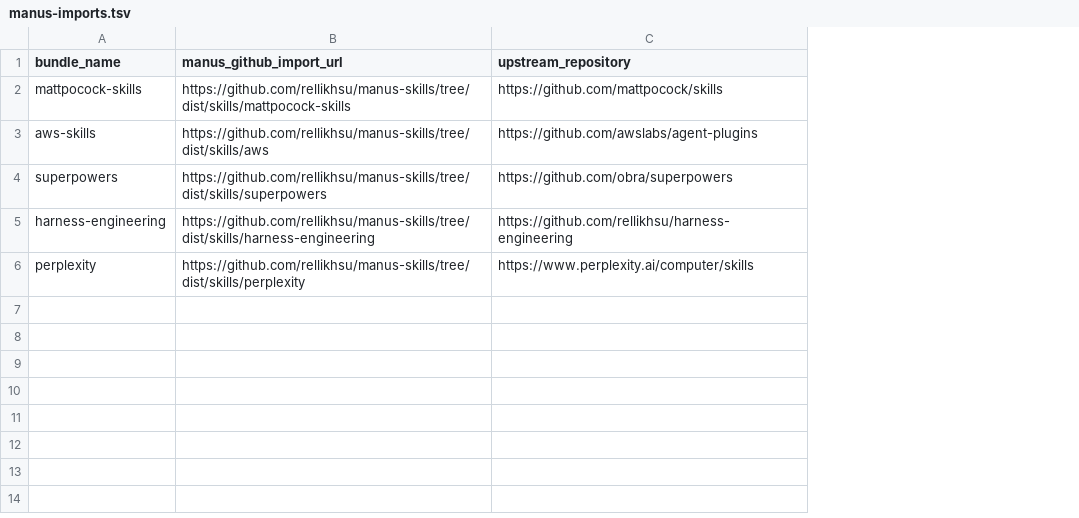
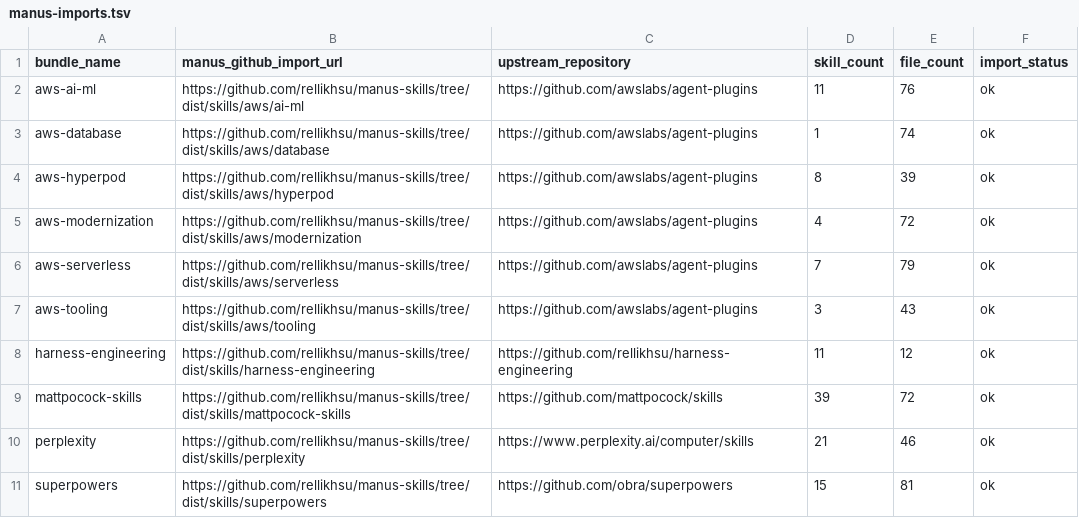
Before and after one commit to rellikhsu/manus-skills, a TSV file: metadata/manus-imports.tsv, drawn as a sheet; removed rows and columns are numbered as before the commit, all else as after; the diff names each change by its address in the sheet, - before the commit and + after, or states it on an @@ line.

Commit message:
fix(dist): size every bundle for the Manus 100-file import limit
Manus imports one GitHub subdirectory per skill bundle and refuses any tree
with more than 100 files, so the repository root (640 files) and whole
namespaces such as aws (378) or mattpocock-skills (110) could never be
imported.

The dist transform now has four deterministic passes:

* prune files no Manus runtime reads (38 per-child agents/openai.yaml
  manifests for other CLIs) and the directories left empty;
* prefix child frontmatter names with the namespace, unchanged behaviour;
* split namespaces declared in metadata/manus-bundles.tsv into thematic
  bundles, each with a generated navigation root, so aws publishes as
  serverless, ai-ml, hyperpod, modernization, database and tooling;
* publish metadata/manus-imports.tsv with per-bundle skill and file counts
  and fail when a bundle crosses the limit.

Splitting never renames a skill: children keep the upstream "<namespace>:"
prefix, and sibling relative links still resolve because a bundle holds both
ends of every link. Verified against the real tree: 10 bundles, largest 81
files, byte-identical on a second run, and zero new broken links.

bundle_layout.py owns the layout, the limit and the manifest, so sync-skills.sh
on main and transform-for-manus.py on dist emit the same import list; the
workflow now gates on that budget before publishing.

Also drops the obsolete one-off prefix-harness-skills.py and adds .gitignore.

```diff
--- a/metadata/manus-imports.tsv
+++ b/metadata/manus-imports.tsv
+column D (skill_count), row 9: 39; row 11: 15
+column E (file_count), row 9: 72; row 11: 81
+column F (import_status), row 9: ok; row 11: ok
+row 2: aws-ai-ml | https://github.com/rellikhsu/manus-skills/tree/dist/skills/aws/ai-ml | https://github.com/awslabs/agent-plugins | 11 | 76 | ok
+row 3: aws-database | https://github.com/rellikhsu/manus-skills/tree/dist/skills/aws/database | https://github.com/awslabs/agent-plugins | 1 | 74 | ok
+row 4: aws-hyperpod | https://github.com/rellikhsu/manus-skills/tree/dist/skills/aws/hyperpod | https://github.com/awslabs/agent-plugins | 8 | 39 | ok
+row 5: aws-modernization | https://github.com/rellikhsu/manus-skills/tree/dist/skills/aws/modernization | https://github.com/awslabs/agent-plugins | 4 | 72 | ok
+row 6: aws-serverless | https://github.com/rellikhsu/manus-skills/tree/dist/skills/aws/serverless | https://github.com/awslabs/agent-plugins | 7 | 79 | ok
+row 7: aws-tooling | https://github.com/rellikhsu/manus-skills/tree/dist/skills/aws/tooling | https://github.com/awslabs/agent-plugins | 3 | 43 | ok
@@ row 5 moved to row 8: harness-engineering @@
-row 3: aws-skills | https://github.com/rellikhsu/manus-skills/tree/dist/skills/aws | https://github.com/awslabs/agent-plugins
@@ row 6 moved to row 10: perplexity @@
```
Also changed, not shown: metadata/skill-sources.tsv, 11 other files.
